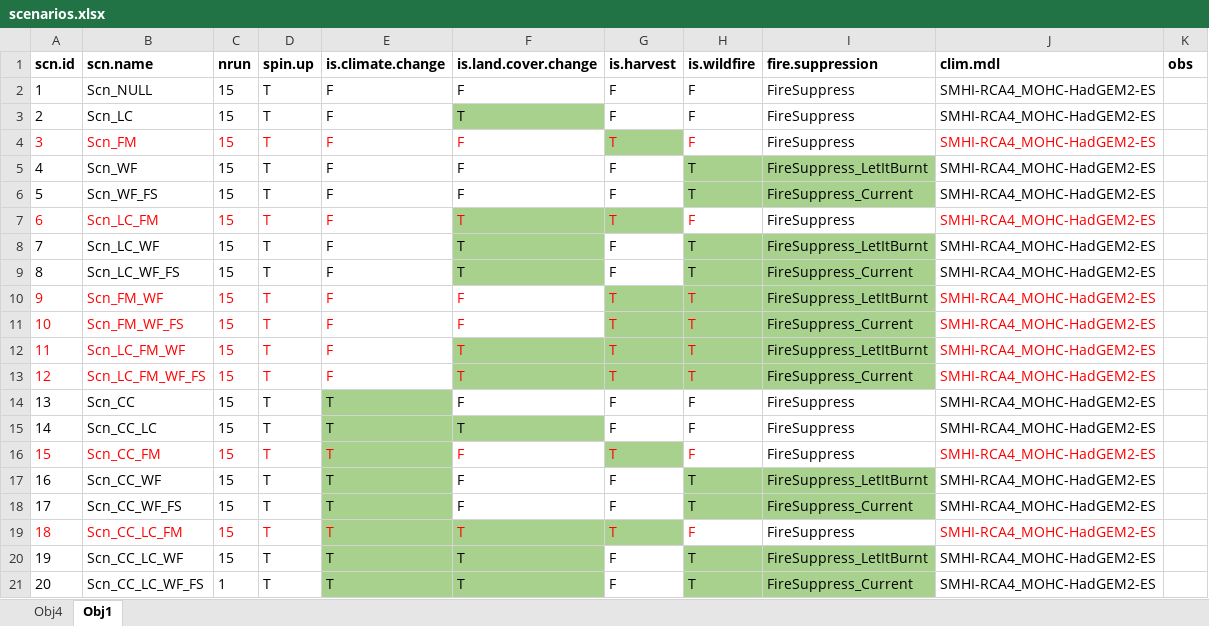
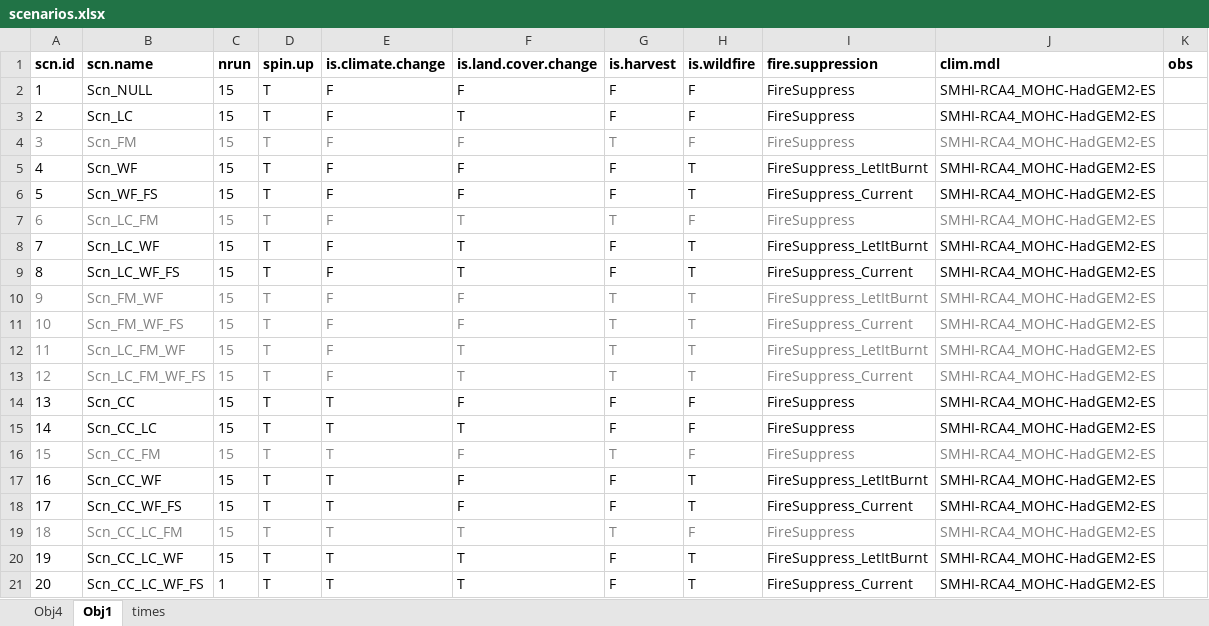
Before and after one commit to nuaquilue/MEDFIRE, an Excel workbook: scenarios.xlsx, sheet Obj1, drawn as a sheet; only a part is shown; values as stored, in another font and other column widths than the file's, no borders; the diff covers the shown part only; the diff names each change by its address in the sheet, - before the commit and + after, or states it on an @@ line.

```diff
--- a/scenarios.xlsx (sheet Obj1)
+++ b/scenarios.xlsx (sheet Obj1)
+sheet tab: times
-F3 fill: #A9D18E
+F3 fill: none
-A4:H4 text colour: #FF0000
+A4:H4 text colour: #808080
-G4 fill: #A9D18E
+G4 fill: none
-I4 text colour: black
+I4 text colour: #808080
-J4 text colour: #FF0000
+J4 text colour: #808080
-H5:I6 fill: #A9D18E
+H5:I6 fill: none
-A7:H7 text colour: #FF0000
+A7:H7 text colour: #808080
-F7:G7 fill: #A9D18E
+F7:G7 fill: none
-I7 text colour: black
+I7 text colour: #808080
-J7 text colour: #FF0000
+J7 text colour: #808080
-F8:F9 fill: #A9D18E
+F8:F9 fill: none
-H8:I9 fill: #A9D18E
+H8:I9 fill: none
-A10:H13 text colour: #FF0000
+A10:H13 text colour: #808080
-G10:I11 fill: #A9D18E
+G10:I11 fill: none
-I10:I13 text colour: black
+I10:I13 text colour: #808080
-J10:J13 text colour: #FF0000
+J10:J13 text colour: #808080
-F12:I13 fill: #A9D18E
+F12:I13 fill: none
-E14 fill: #A9D18E
+E14 fill: none
-E15:F15 fill: #A9D18E
+E15:F15 fill: none
-A16:H16 text colour: #FF0000
+A16:H16 text colour: #808080
-E16:E18 fill: #A9D18E
+E16:E18 fill: none
-G16 fill: #A9D18E
+G16 fill: none
-I16 text colour: black
+I16 text colour: #808080
-J16 text colour: #FF0000
+J16 text colour: #808080
-H17:I18 fill: #A9D18E
+H17:I18 fill: none
-A19:H19 text colour: #FF0000
+A19:H19 text colour: #808080
-E19:G19 fill: #A9D18E
+E19:G19 fill: none
-I19 text colour: black
+I19 text colour: #808080
-J19 text colour: #FF0000
+J19 text colour: #808080
-E20:F21 fill: #A9D18E
+E20:F21 fill: none
-H20:I21 fill: #A9D18E
+H20:I21 fill: none
```
Also changed, not shown: cell formats elsewhere in this sheet, 5 other files.
